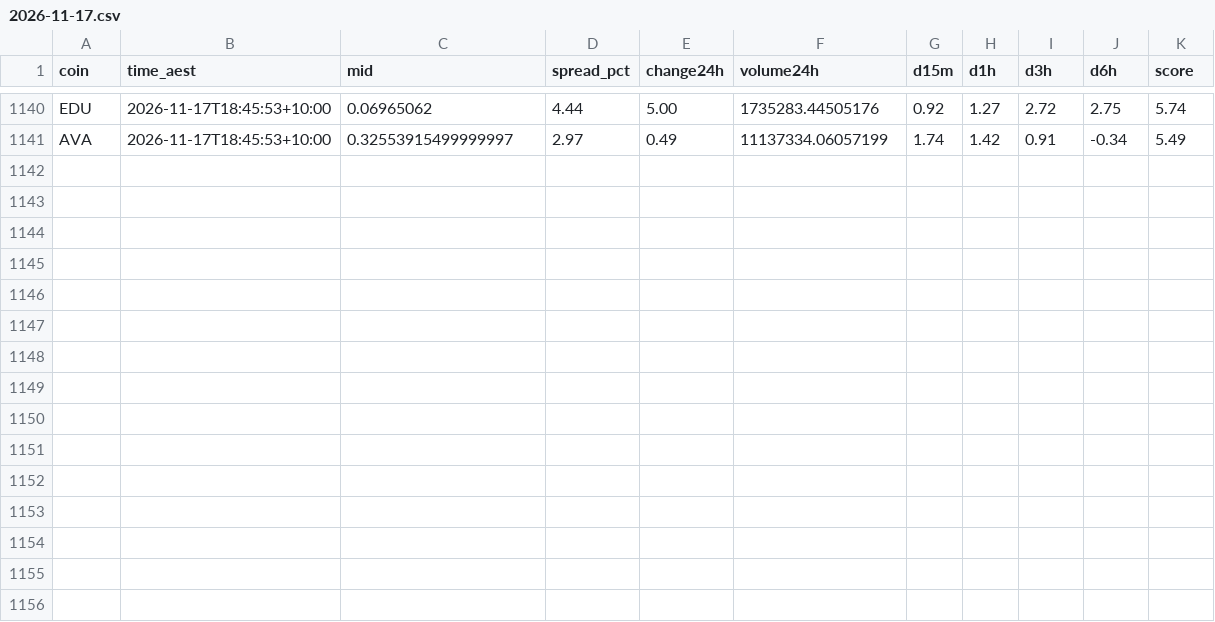
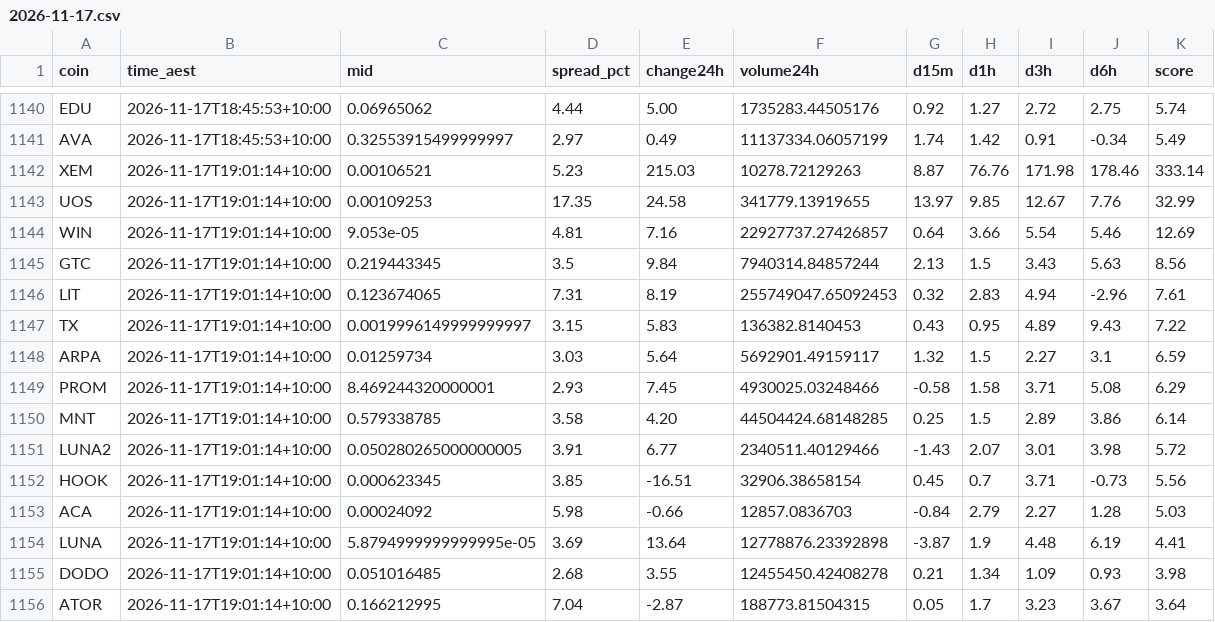
Before and after one commit to NickAu2020/coinspot-data, a CSV file: data/signals/2026-11-17.csv, drawn as a sheet; only a part is shown, gaps mark what is left out; the diff names each change by its address in the sheet, - before the commit and + after, or states it on an @@ line.

```diff
--- a/data/signals/2026-11-17.csv
+++ b/data/signals/2026-11-17.csv
+row 1142: XEM | 2026-11-17T19:01:14+10:00 | 0.00106521 | 5.23 | 215.03 | 10278.72129263 | 8.87 | 76.76 | 171.98 | 178.46 | 333.14
+row 1143: UOS | 2026-11-17T19:01:14+10:00 | 0.00109253 | 17.35 | 24.58 | 341779.13919655 | 13.97 | 9.85 | 12.67 | 7.76 | 32.99
+row 1144: WIN | 2026-11-17T19:01:14+10:00 | 9.053e-05 | 4.81 | 7.16 | 22927737.27426857 | 0.64 | 3.66 | 5.54 | 5.46 | 12.69
+row 1145: GTC | 2026-11-17T19:01:14+10:00 | 0.219443345 | 3.5 | 9.84 | 7940314.84857244 | 2.13 | 1.5 | 3.43 | 5.63 | 8.56
+row 1146: LIT | 2026-11-17T19:01:14+10:00 | 0.123674065 | 7.31 | 8.19 | 255749047.65092453 | 0.32 | 2.83 | 4.94 | -2.96 | 7.61
+row 1147: TX | 2026-11-17T19:01:14+10:00 | 0.0019996149999999997 | 3.15 | 5.83 | 136382.8140453 | 0.43 | 0.95 | 4.89 | 9.43 | 7.22
+row 1148: ARPA | 2026-11-17T19:01:14+10:00 | 0.01259734 | 3.03 | 5.64 | 5692901.49159117 | 1.32 | 1.5 | 2.27 | 3.1 | 6.59
+row 1149: PROM | 2026-11-17T19:01:14+10:00 | 8.469244320000001 | 2.93 | 7.45 | 4930025.03248466 | -0.58 | 1.58 | 3.71 | 5.08 | 6.29
+row 1150: MNT | 2026-11-17T19:01:14+10:00 | 0.579338785 | 3.58 | 4.20 | 44504424.68148285 | 0.25 | 1.5 | 2.89 | 3.86 | 6.14
+row 1151: LUNA2 | 2026-11-17T19:01:14+10:00 | 0.050280265000000005 | 3.91 | 6.77 | 2340511.40129466 | -1.43 | 2.07 | 3.01 | 3.98 | 5.72
+row 1152: HOOK | 2026-11-17T19:01:14+10:00 | 0.000623345 | 3.85 | -16.51 | 32906.38658154 | 0.45 | 0.7 | 3.71 | -0.73 | 5.56
+row 1153: ACA | 2026-11-17T19:01:14+10:00 | 0.00024092 | 5.98 | -0.66 | 12857.0836703 | -0.84 | 2.79 | 2.27 | 1.28 | 5.03
+row 1154: LUNA | 2026-11-17T19:01:14+10:00 | 5.8794999999999995e-05 | 3.69 | 13.64 | 12778876.23392898 | -3.87 | 1.9 | 4.48 | 6.19 | 4.41
+row 1155: DODO | 2026-11-17T19:01:14+10:00 | 0.051016485 | 2.68 | 3.55 | 12455450.42408278 | 0.21 | 1.34 | 1.09 | 0.93 | 3.98
+row 1156: ATOR | 2026-11-17T19:01:14+10:00 | 0.166212995 | 7.04 | -2.87 | 188773.81504315 | 0.05 | 1.7 | 3.23 | 3.67 | 3.64
```
Also changed, not shown: data/latest_accel.csv, 8 other files.
